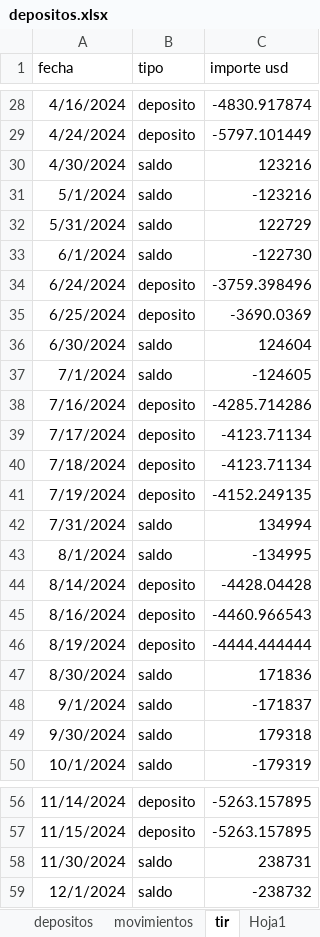
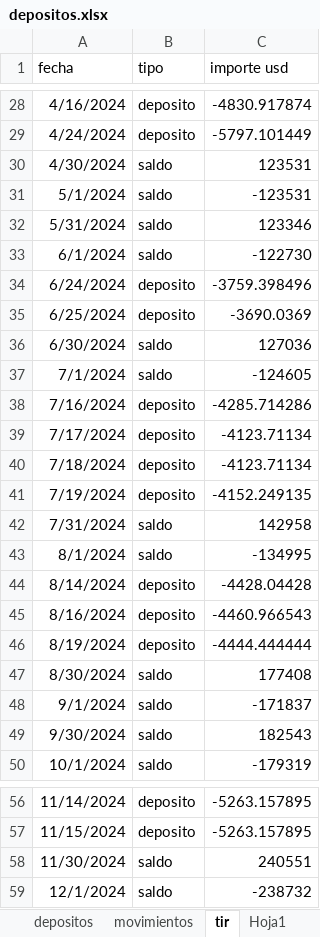
Before and after one commit to vladijarosz/Cuenta-inv, an Excel workbook: datos/depositos.xlsx, sheet tir, drawn as a sheet; only a part is shown, gaps mark what is left out; values as stored, in another font and other column widths than the file's, no borders; conditional formats not drawn; the diff names each change by its address in the sheet, - before the commit and + after, or states it on an @@ line.

Commit message:
act dep

```diff
--- a/datos/depositos.xlsx (sheet tir)
+++ b/datos/depositos.xlsx (sheet tir)
-C30 (importe usd): 123216
+C30 (importe usd): 123531
-C31 (importe usd): -123216
+C31 (importe usd): -123531
-C32 (importe usd): 122729
+C32 (importe usd): 123346
-C36 (importe usd): 124604
+C36 (importe usd): 127036
-C42 (importe usd): 134994
+C42 (importe usd): 142958
-C47 (importe usd): 171836
+C47 (importe usd): 177408
-C49 (importe usd): 179318
+C49 (importe usd): 182543
-C58 (importe usd): 238731
+C58 (importe usd): 240551
```
